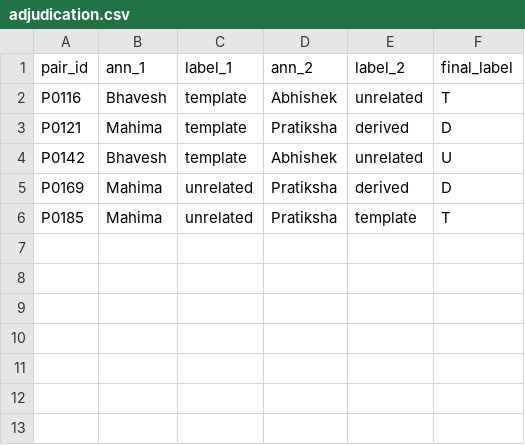
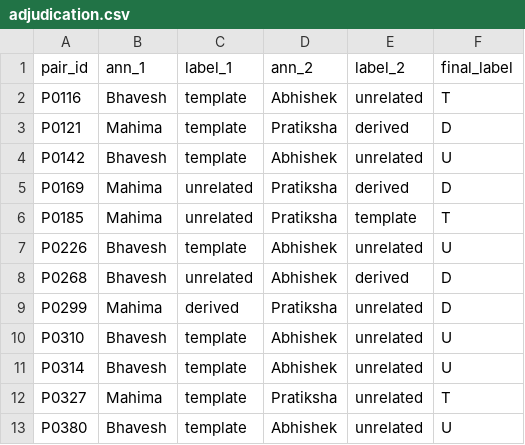
Before and after one commit to BhaveshMRA/RWPM, a CSV file: labeling/adjudication.csv, drawn as a sheet; the diff names each change by its address in the sheet, - before the commit and + after, or states it on an @@ line.

Commit message:
Phase 2 remaining labels

```diff
--- a/labeling/adjudication.csv
+++ b/labeling/adjudication.csv
+row 7: P0226 | Bhavesh | template | Abhishek | unrelated | U
+row 8: P0268 | Bhavesh | unrelated | Abhishek | derived | D
+row 9: P0299 | Mahima | derived | Pratiksha | unrelated | D
+row 10: P0310 | Bhavesh | template | Abhishek | unrelated | U
+row 11: P0314 | Bhavesh | template | Abhishek | unrelated | U
+row 12: P0327 | Mahima | template | Pratiksha | unrelated | T
+row 13: P0380 | Bhavesh | template | Abhishek | unrelated | U
```
Also changed, not shown: paper/results/rq3_top_families.csv, 17 other files.
